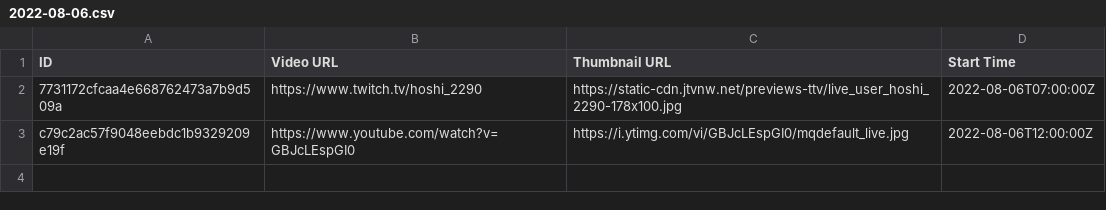
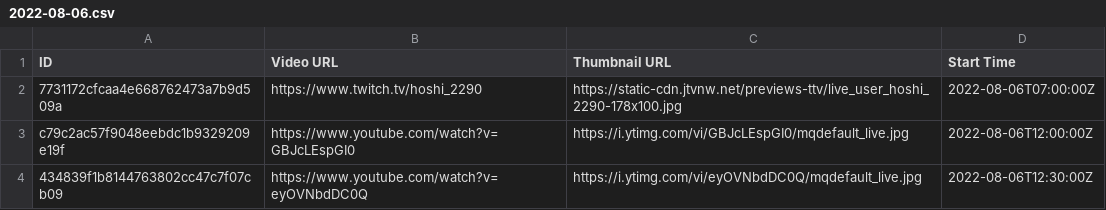
Before and after one commit to TaiwanVtuberData/TaiwanVTuberDebutLiveStreams, a CSV file: 2022-08-06.csv, drawn as a sheet; the diff names each change by its address in the sheet, - before the commit and + after, or states it on an @@ line.

```diff
--- a/2022-08-06.csv
+++ b/2022-08-06.csv
+row 4: 434839f1b8144763802cc47c7f07cb09 | https://www.youtube.com/watch?v=eyOVNbdDC0Q | https://i.ytimg.com/vi/eyOVNbdDC0Q/mqdefault_live.jpg | 2022-08-06T12:30:00Z
```
Also changed, not shown: 2022-08-07.csv, 2 other files.
